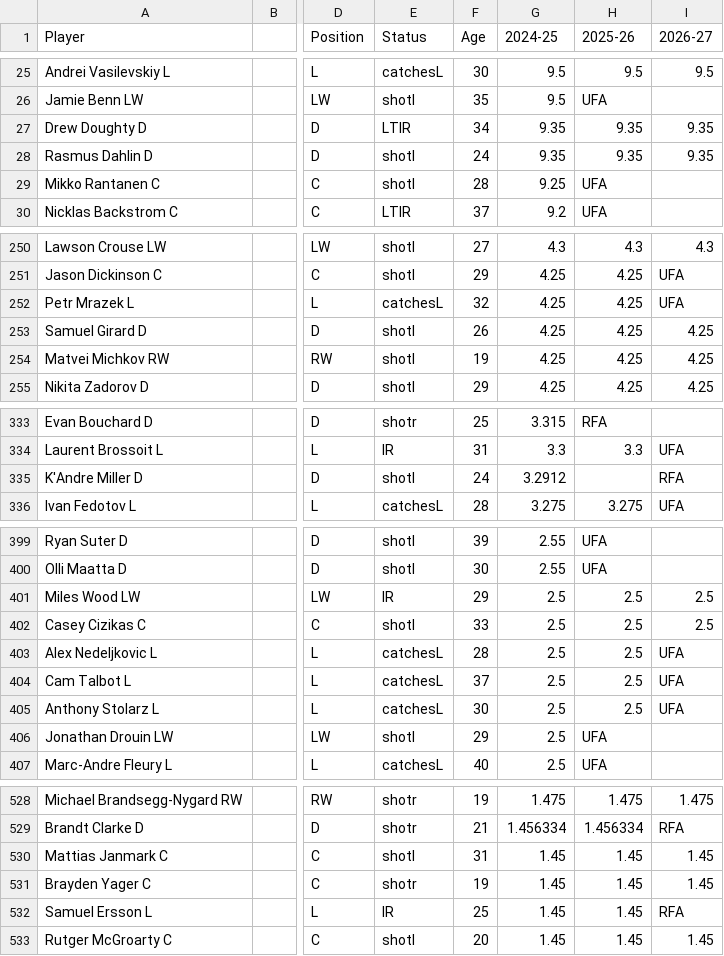
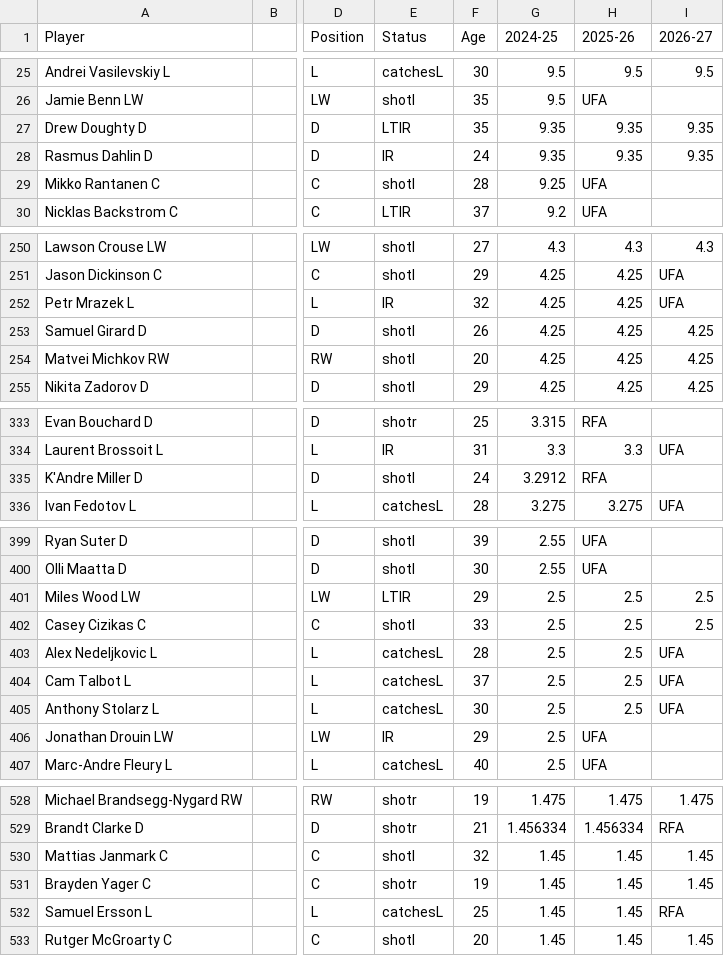
Before and after one commit to kww271/qBneK36JpdQetizHcQM7DMrCSz, a CSV file: caphits.csv, drawn as a sheet; only a part is shown, gaps mark what is left out; the diff covers the shown part only; the diff names each change by its address in the sheet, - before the commit and + after, or states it on an @@ line.

Commit message:
Updated December 09, 2024 at 20:34

```diff
--- a/caphits.csv
+++ b/caphits.csv
-F27 (Age): 34
+F27 (Age): 35
-E28 (Status): shotl
+E28 (Status): IR
-E252 (Status): catchesL
+E252 (Status): IR
-F254 (Age): 19
+F254 (Age): 20
-H335 (2025-26): (empty)
+H335 (2025-26): RFA
-I335 (2026-27): RFA
+I335 (2026-27): (empty)
-E401 (Status): IR
+E401 (Status): LTIR
-E406 (Status): shotl
+E406 (Status): IR
-F530 (Age): 31
+F530 (Age): 32
-E532 (Status): IR
+E532 (Status): catchesL
```
Also changed, not shown: 20 edited cells elsewhere in this file.
